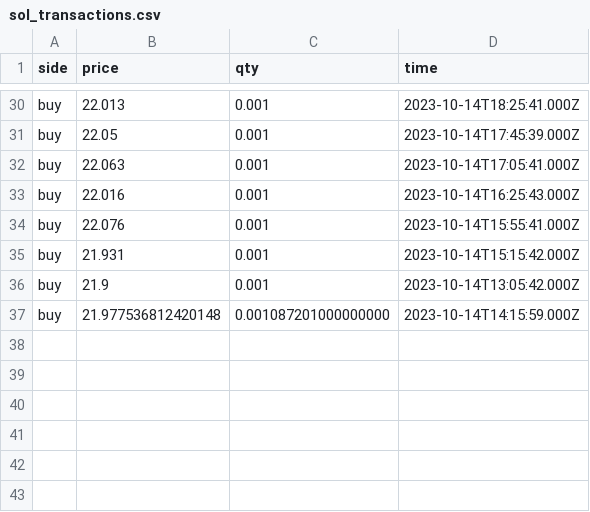
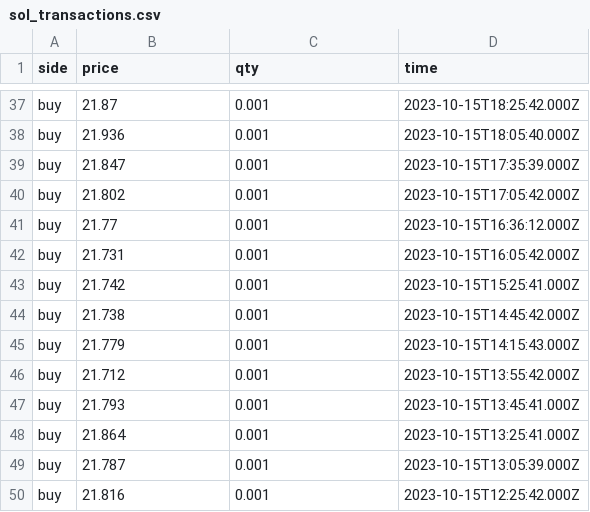
Before and after one commit to Dual-Finance/status, a CSV file: app/public/sol_transactions.csv, drawn as a sheet; only a part is shown, gaps mark what is left out; addresses are those after the commit; the diff covers the shown part only; the diff names each change by its address in the sheet, - before the commit and + after, or states it on an @@ line.

```diff
--- a/app/public/sol_transactions.csv
+++ b/app/public/sol_transactions.csv
-B37 (price): 22.013
+B37 (price): 21.87
-D37 (time): 2023-10-14T18:25:41.000Z
+D37 (time): 2023-10-15T18:25:42.000Z
+row 38: buy | 21.936 | 0.001 | 2023-10-15T18:05:40.000Z
-B39 (price): 22.05
+B39 (price): 21.847
-D39 (time): 2023-10-14T17:45:39.000Z
+D39 (time): 2023-10-15T17:35:39.000Z
-B40 (price): 22.063
+B40 (price): 21.802
-D40 (time): 2023-10-14T17:05:41.000Z
+D40 (time): 2023-10-15T17:05:42.000Z
-B41 (price): 22.016
+B41 (price): 21.77
-D41 (time): 2023-10-14T16:25:43.000Z
+D41 (time): 2023-10-15T16:36:12.000Z
+row 42: buy | 21.731 | 0.001 | 2023-10-15T16:05:42.000Z
-B43 (price): 22.076
+B43 (price): 21.742
-D43 (time): 2023-10-14T15:55:41.000Z
+D43 (time): 2023-10-15T15:25:41.000Z
-B44 (price): 21.931
+B44 (price): 21.738
-D44 (time): 2023-10-14T15:15:42.000Z
+D44 (time): 2023-10-15T14:45:42.000Z
-B45 (price): 21.9
+B45 (price): 21.779
-D45 (time): 2023-10-14T13:05:42.000Z
+D45 (time): 2023-10-15T14:15:43.000Z
+row 46: buy | 21.712 | 0.001 | 2023-10-15T13:55:42.000Z
-B47 (price): 21.977536812420148
+B47 (price): 21.793
-C47 (qty): 0.001087201000000000
+C47 (qty): 0.001
-D47 (time): 2023-10-14T14:15:59.000Z
+D47 (time): 2023-10-15T13:45:41.000Z
+row 48: buy | 21.864 | 0.001 | 2023-10-15T13:25:41.000Z
+row 49: buy | 21.787 | 0.001 | 2023-10-15T13:05:39.000Z
+row 50: buy | 21.816 | 0.001 | 2023-10-15T12:25:42.000Z
```
Also changed, not shown: 7 added rows and 56 edited cells elsewhere in this file, 3 other files.
